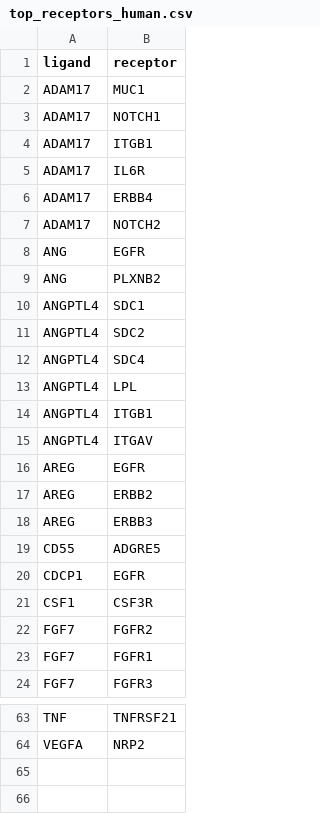
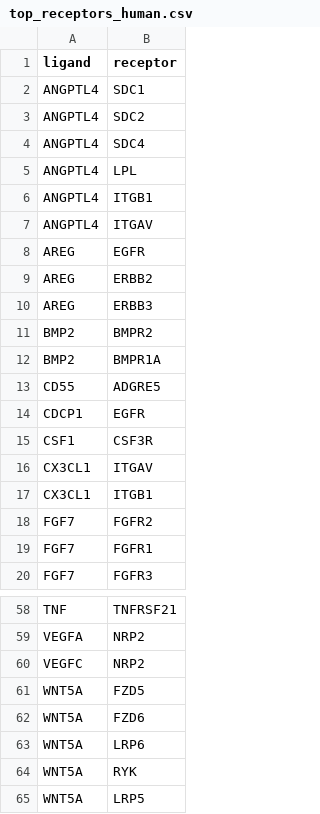
Before and after one commit to XiaoCheng2776/CL_IPF_Target_prediction, a CSV file: results/nichenet_human/top_receptors_human.csv, drawn as a sheet; only a part is shown, gaps mark what is left out; the diff covers the shown part only.

```diff
--- a/results/nichenet_human/top_receptors_human.csv
+++ b/results/nichenet_human/top_receptors_human.csv
@@ -1,10 +1,2 @@
 "ligand","receptor"
-"ADAM17","MUC1"
-"ADAM17","NOTCH1"
-"ADAM17","ITGB1"
-"ADAM17","IL6R"
-"ADAM17","ERBB4"
-"ADAM17","NOTCH2"
-"ANG","EGFR"
-"ANG","PLXNB2"
 "ANGPTL4","SDC1"
@@ -18,2 +10,4 @@
 "AREG","ERBB3"
+"BMP2","BMPR2"
+"BMP2","BMPR1A"
 "CD55","ADGRE5"
@@ -21,2 +15,4 @@
 "CSF1","CSF3R"
+"CX3CL1","ITGAV"
+"CX3CL1","ITGB1"
 "FGF7","FGFR2"
@@ -64 +59,7 @@
 "VEGFA","NRP2"
+"VEGFC","NRP2"
+"WNT5A","FZD5"
+"WNT5A","FZD6"
+"WNT5A","LRP6"
+"WNT5A","RYK"
+"WNT5A","LRP5"
```
Also changed, not shown: 11 added rows and 12 removed rows elsewhere in this file, results/candidates_ranked.csv, results/geneformer/del/receptors_ranked_del.csv, 13 other files.
